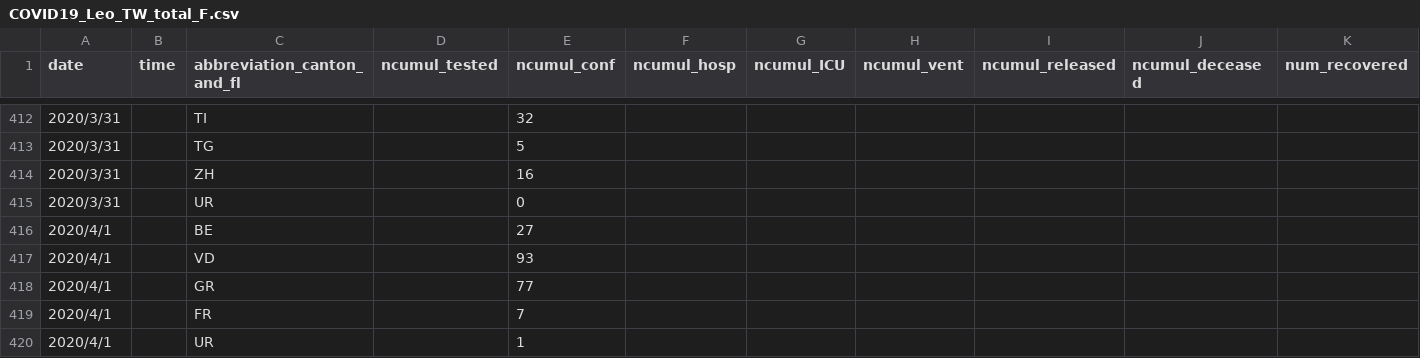
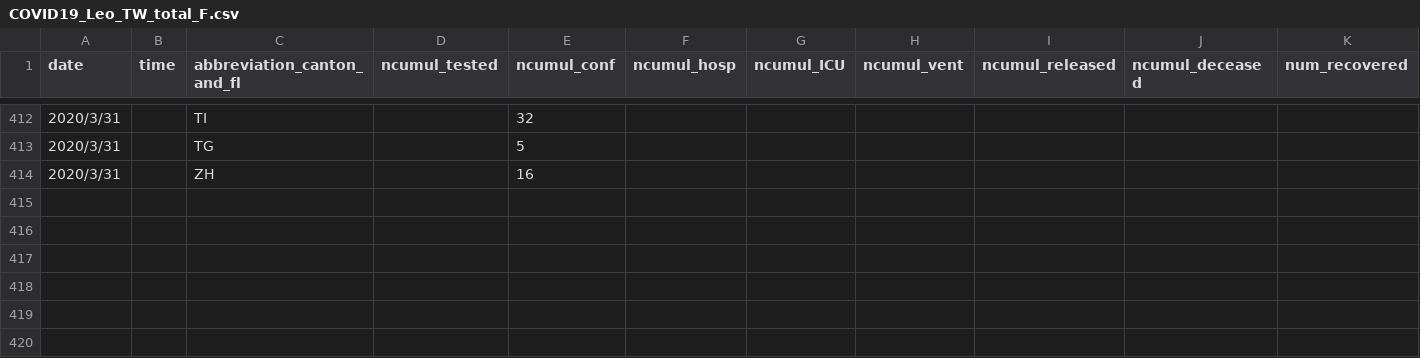
Before and after one commit to R2flip/covid19_dashboard_Leo_TW, a CSV file: COVID19_Leo_TW_total_F.csv, drawn as a sheet; only a part is shown, gaps mark what is left out; rows hold the shown columns only; the diff names each change by its address in the sheet, - before the commit and + after, or states it on an @@ line.

Commit message:
Add files via upload

```diff
--- a/COVID19_Leo_TW_total_F.csv
+++ b/COVID19_Leo_TW_total_F.csv
-row 415: 2020/3/31 |  | UR |  | 0
-row 416: 2020/4/1 |  | BE |  | 27
-row 417: 2020/4/1 |  | VD |  | 93
-row 418: 2020/4/1 |  | GR |  | 77
-row 419: 2020/4/1 |  | FR |  | 7
-row 420: 2020/4/1 |  | UR |  | 1
```
